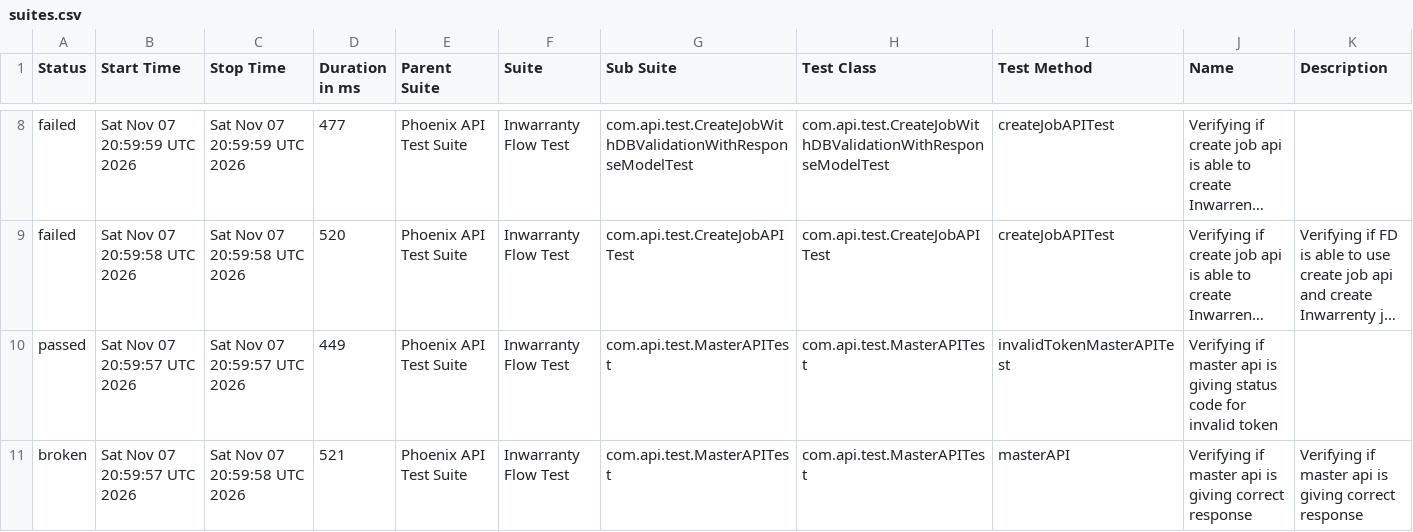
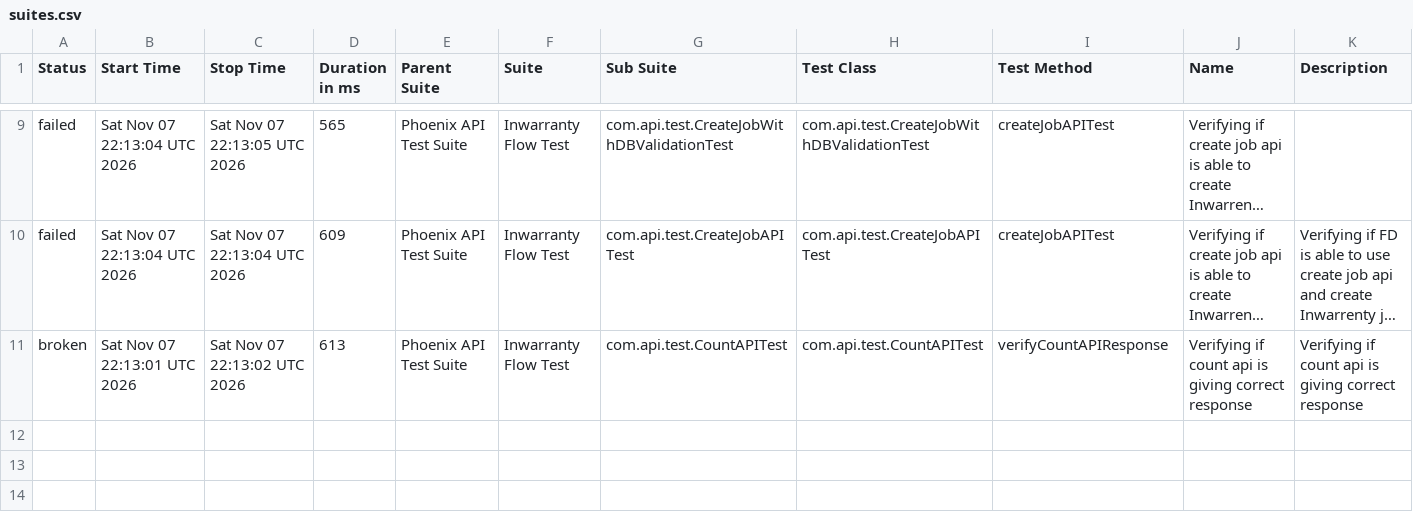
Before and after one commit to manasi7830/PhoneixTestAutomationFramework, a CSV file: data/suites.csv, drawn as a sheet; only a part is shown, gaps mark what is left out; long unchanged cells end in …; removed rows and columns are numbered as before the commit, all else as after; the diff covers the shown part only; the diff names each change by its address in the sheet, - before the commit and + after, or states it on an @@ line.

```diff
--- a/data/suites.csv
+++ b/data/suites.csv
-B9 (Start Time): Sat Nov 07 20:59:59 UTC 2026
+B9 (Start Time): Sat Nov 07 22:13:04 UTC 2026
-C9 (Stop Time): Sat Nov 07 20:59:59 UTC 2026
+C9 (Stop Time): Sat Nov 07 22:13:05 UTC 2026
-D9 (Duration in ms): 477
+D9 (Duration in ms): 565
-G9 (Sub Suite): com.api.test.CreateJobWithDBValidationWithResponseModelTest
+G9 (Sub Suite): com.api.test.CreateJobWithDBValidationTest
-H9 (Test Class): com.api.test.CreateJobWithDBValidationWithResponseModelTest
+H9 (Test Class): com.api.test.CreateJobWithDBValidationTest
-B10 (Start Time): Sat Nov 07 20:59:58 UTC 2026
+B10 (Start Time): Sat Nov 07 22:13:04 UTC 2026
-C10 (Stop Time): Sat Nov 07 20:59:58 UTC 2026
+C10 (Stop Time): Sat Nov 07 22:13:04 UTC 2026
-D10 (Duration in ms): 520
+D10 (Duration in ms): 609
-row 10: passed | Sat Nov 07 20:59:57 UTC 2026 | Sat Nov 07 20:59:57 UTC 2026 | 449 | Phoenix API Test Suite | Inwarranty Flow Test | com.api.test.MasterAPITest | com.api.test.MasterAPITest | invalidTokenMasterAPITest | Verifying if master api is giving status code for invalid token
-B11 (Start Time): Sat Nov 07 20:59:57 UTC 2026
+B11 (Start Time): Sat Nov 07 22:13:01 UTC 2026
-C11 (Stop Time): Sat Nov 07 20:59:58 UTC 2026
+C11 (Stop Time): Sat Nov 07 22:13:02 UTC 2026
-D11 (Duration in ms): 521
+D11 (Duration in ms): 613
-G11 (Sub Suite): com.api.test.MasterAPITest
+G11 (Sub Suite): com.api.test.CountAPITest
-H11 (Test Class): com.api.test.MasterAPITest
+H11 (Test Class): com.api.test.CountAPITest
-I11 (Test Method): masterAPI
+I11 (Test Method): verifyCountAPIResponse
-J11 (Name): Verifying if master api is…
+J11 (Name): Verifying if count api is…
-K11 (Description): Verifying if master api is…
+K11 (Description): Verifying if count api is…
```
Also changed, not shown: 2 added rows, 1 removed row and 31 edited cells elsewhere in this file, data/behaviors.csv, 57 other files.
